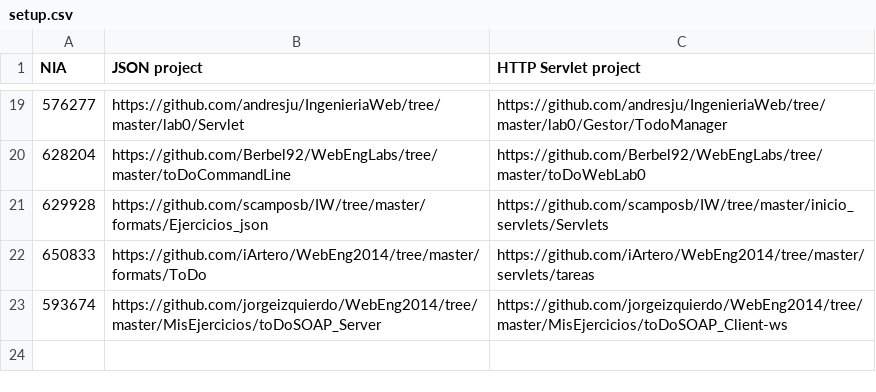
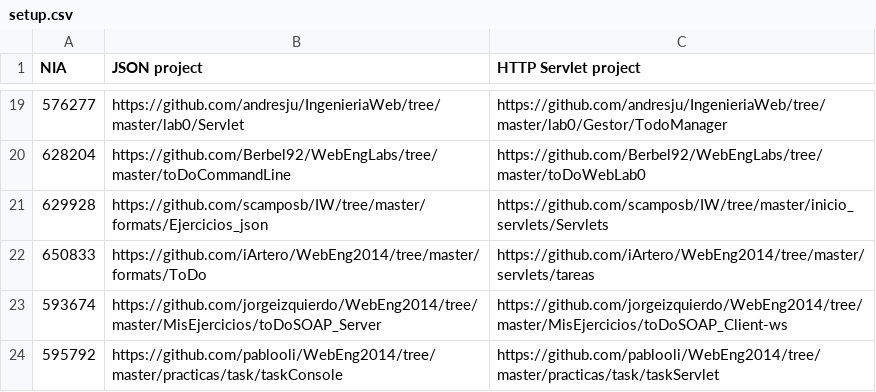
Before and after one commit to pablooli/WebEng2014, a CSV file: labs/setup.csv, drawn as a sheet; only a part is shown, gaps mark what is left out; the diff names each change by its address in the sheet, - before the commit and + after, or states it on an @@ line.

Commit message:
Update setup.csv

```diff
--- a/labs/setup.csv
+++ b/labs/setup.csv
+row 24: 595792 | https://github.com/pablooli/WebEng2014/tree/master/practicas/task/taskConsole | https://github.com/pablooli/WebEng2014/tree/master/practicas/task/taskServlet
```
